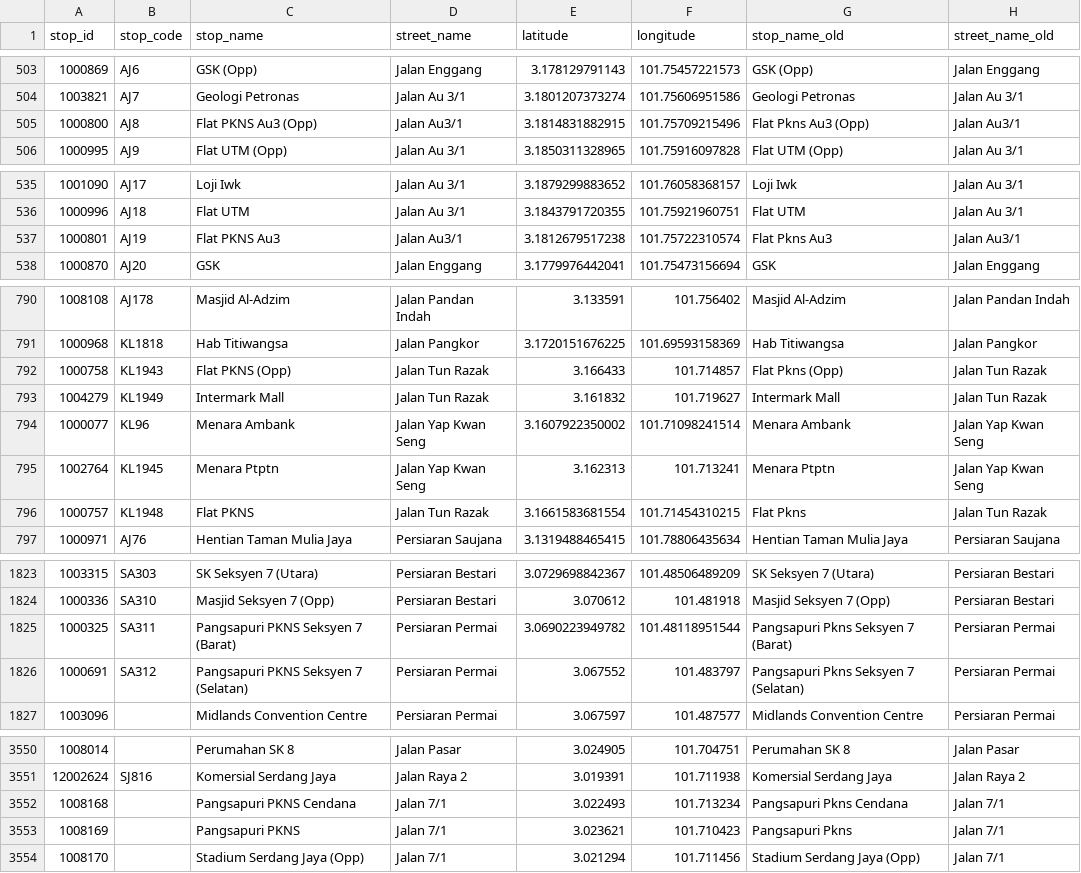
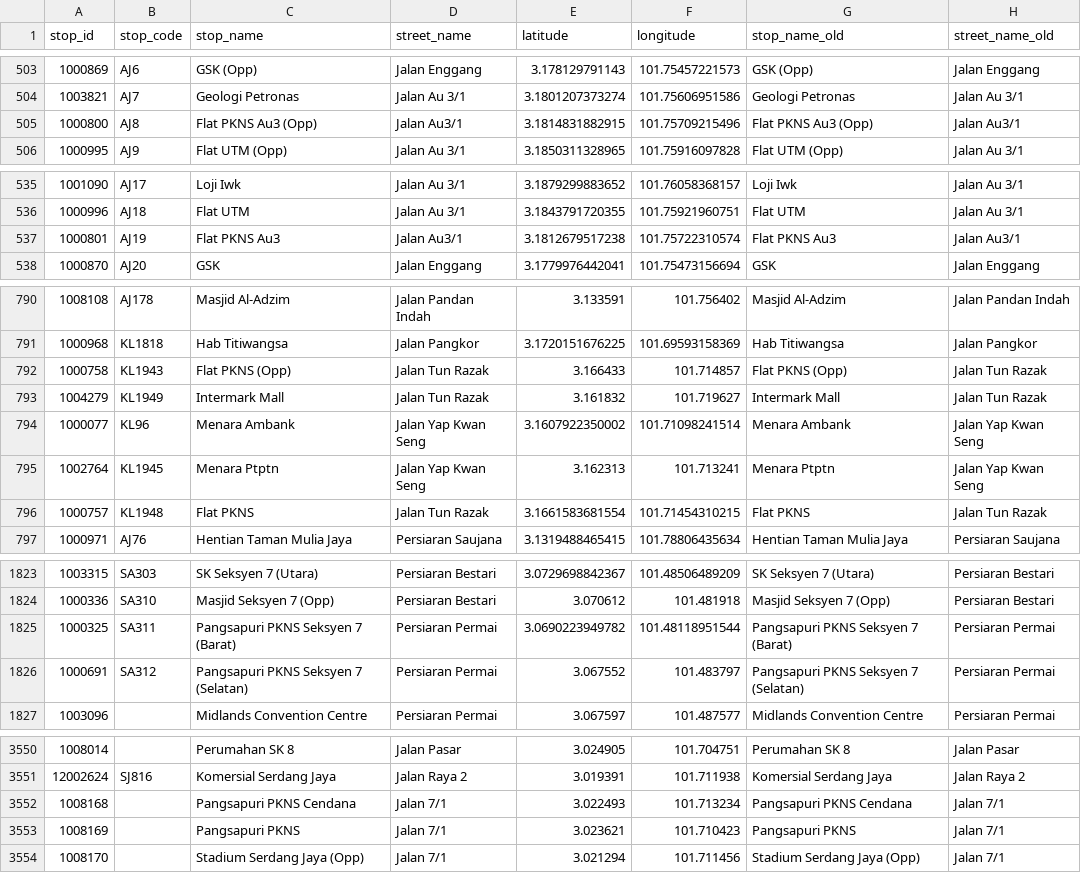
Before and after one commit to harithilmi/kl-transit, a CSV file: src/data/processed/stops.csv, drawn as a sheet; only a part is shown, gaps mark what is left out; the diff covers the shown part only.

Commit message:
Turn stop lists into a component

```diff
--- a/src/data/processed/stops.csv
+++ b/src/data/processed/stops.csv
@@ -504,3 +504,3 @@ stop_id,stop_code,stop_name,street_name,latitude,longitude,stop_name_old,street_
 1003821,AJ7,Geologi Petronas,Jalan Au 3/1,3.1801207373274,101.75606951586,Geologi Petronas,Jalan Au 3/1
-1000800,AJ8,Flat PKNS Au3 (Opp),Jalan Au3/1,3.1814831882915,101.75709215496,Flat Pkns Au3 (Opp),Jalan Au3/1
+1000800,AJ8,Flat PKNS Au3 (Opp),Jalan Au3/1,3.1814831882915,101.75709215496,Flat PKNS Au3 (Opp),Jalan Au3/1
 1000995,AJ9,Flat UTM (Opp),Jalan Au 3/1,3.1850311328965,101.75916097828,Flat UTM (Opp),Jalan Au 3/1
@@ -536,3 +536,3 @@ stop_id,stop_code,stop_name,street_name,latitude,longitude,stop_name_old,street_
 1000996,AJ18,Flat UTM,Jalan Au 3/1,3.1843791720355,101.75921960751,Flat UTM,Jalan Au 3/1
-1000801,AJ19,Flat PKNS Au3,Jalan Au3/1,3.1812679517238,101.75722310574,Flat Pkns Au3,Jalan Au3/1
+1000801,AJ19,Flat PKNS Au3,Jalan Au3/1,3.1812679517238,101.75722310574,Flat PKNS Au3,Jalan Au3/1
 1000870,AJ20,GSK,Jalan Enggang,3.1779976442041,101.75473156694,GSK,Jalan Enggang
@@ -791,3 +791,3 @@ stop_id,stop_code,stop_name,street_name,latitude,longitude,stop_name_old,street_
 1000968,KL1818,Hab Titiwangsa,Jalan Pangkor,3.1720151676225,101.69593158369,Hab Titiwangsa,Jalan Pangkor
-1000758,KL1943,Flat PKNS (Opp),Jalan Tun Razak,3.166433,101.714857,Flat Pkns (Opp),Jalan Tun Razak
+1000758,KL1943,Flat PKNS (Opp),Jalan Tun Razak,3.166433,101.714857,Flat PKNS (Opp),Jalan Tun Razak
 1004279,KL1949,Intermark Mall,Jalan Tun Razak,3.161832,101.719627,Intermark Mall,Jalan Tun Razak
@@ -795,3 +795,3 @@ stop_id,stop_code,stop_name,street_name,latitude,longitude,stop_name_old,street_
 1002764,KL1945,Menara Ptptn,Jalan Yap Kwan Seng,3.162313,101.713241,Menara Ptptn,Jalan Yap Kwan Seng
-1000757,KL1948,Flat PKNS,Jalan Tun Razak,3.1661583681554,101.71454310215,Flat Pkns,Jalan Tun Razak
+1000757,KL1948,Flat PKNS,Jalan Tun Razak,3.1661583681554,101.71454310215,Flat PKNS,Jalan Tun Razak
 1000971,AJ76,Hentian Taman Mulia Jaya,Persiaran Saujana,3.1319488465415,101.78806435634,Hentian Taman Mulia Jaya,Persiaran Saujana
@@ -1824,4 +1824,4 @@ stop_id,stop_code,stop_name,street_name,latitude,longitude,stop_name_old,street_
 1000336,SA310,Masjid Seksyen 7 (Opp),Persiaran Bestari,3.070612,101.481918,Masjid Seksyen 7 (Opp),Persiaran Bestari
-1000325,SA311,Pangsapuri PKNS Seksyen 7 (Barat),Persiaran Permai,3.0690223949782,101.48118951544,Pangsapuri Pkns Seksyen 7 (Barat),Persiaran Permai
-1000691,SA312,Pangsapuri PKNS Seksyen 7 (Selatan),Persiaran Permai,3.067552,101.483797,Pangsapuri Pkns Seksyen 7 (Selatan),Persiaran Permai
+1000325,SA311,Pangsapuri PKNS Seksyen 7 (Barat),Persiaran Permai,3.0690223949782,101.48118951544,Pangsapuri PKNS Seksyen 7 (Barat),Persiaran Permai
+1000691,SA312,Pangsapuri PKNS Seksyen 7 (Selatan),Persiaran Permai,3.067552,101.483797,Pangsapuri PKNS Seksyen 7 (Selatan),Persiaran Permai
 1003096,,Midlands Convention Centre,Persiaran Permai,3.067597,101.487577,Midlands Convention Centre,Persiaran Permai
@@ -3551,4 +3551,4 @@ stop_id,stop_code,stop_name,street_name,latitude,longitude,stop_name_old,street_
 12002624,SJ816,Komersial Serdang Jaya,Jalan Raya 2,3.019391,101.711938,Komersial Serdang Jaya,Jalan Raya 2
-1008168,,Pangsapuri PKNS Cendana,Jalan 7/1,3.022493,101.713234,Pangsapuri Pkns Cendana,Jalan 7/1
-1008169,,Pangsapuri PKNS,Jalan 7/1,3.023621,101.710423,Pangsapuri Pkns,Jalan 7/1
+1008168,,Pangsapuri PKNS Cendana,Jalan 7/1,3.022493,101.713234,Pangsapuri PKNS Cendana,Jalan 7/1
+1008169,,Pangsapuri PKNS,Jalan 7/1,3.023621,101.710423,Pangsapuri PKNS,Jalan 7/1
 1008170,,Stadium Serdang Jaya (Opp),Jalan 7/1,3.021294,101.711456,Stadium Serdang Jaya (Opp),Jalan 7/1
```
Also changed, not shown: 23 edited cells elsewhere in this file, 3 other files.
